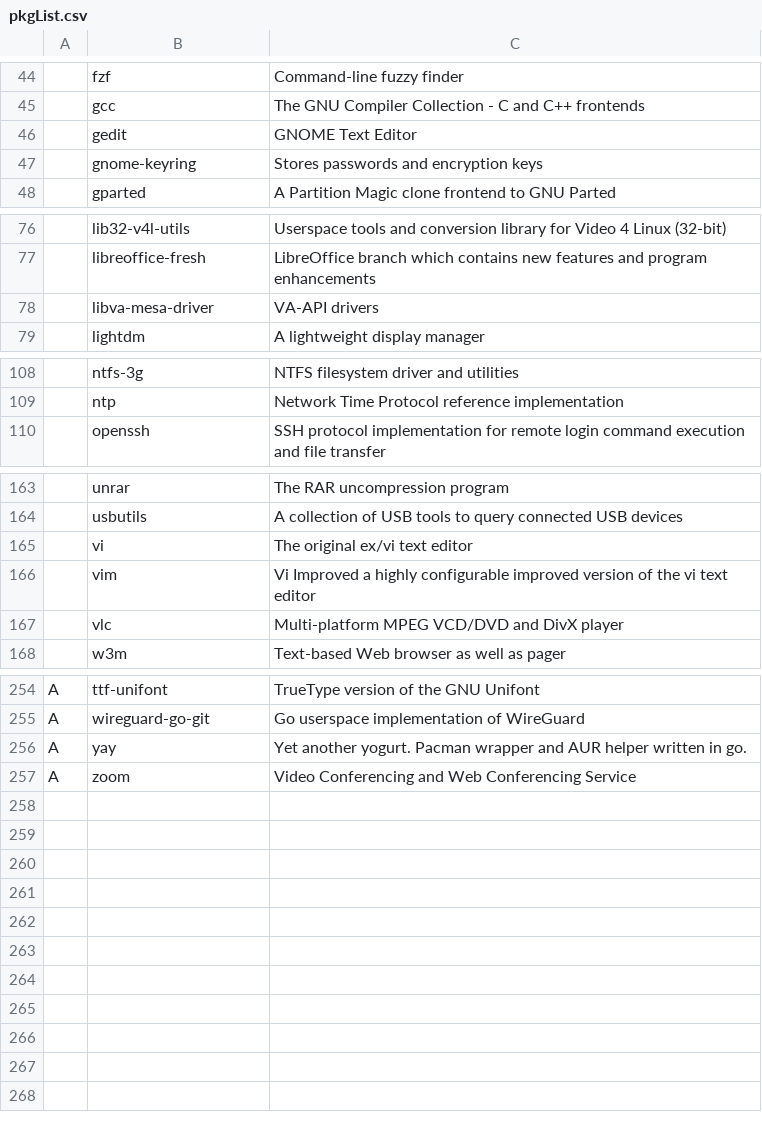
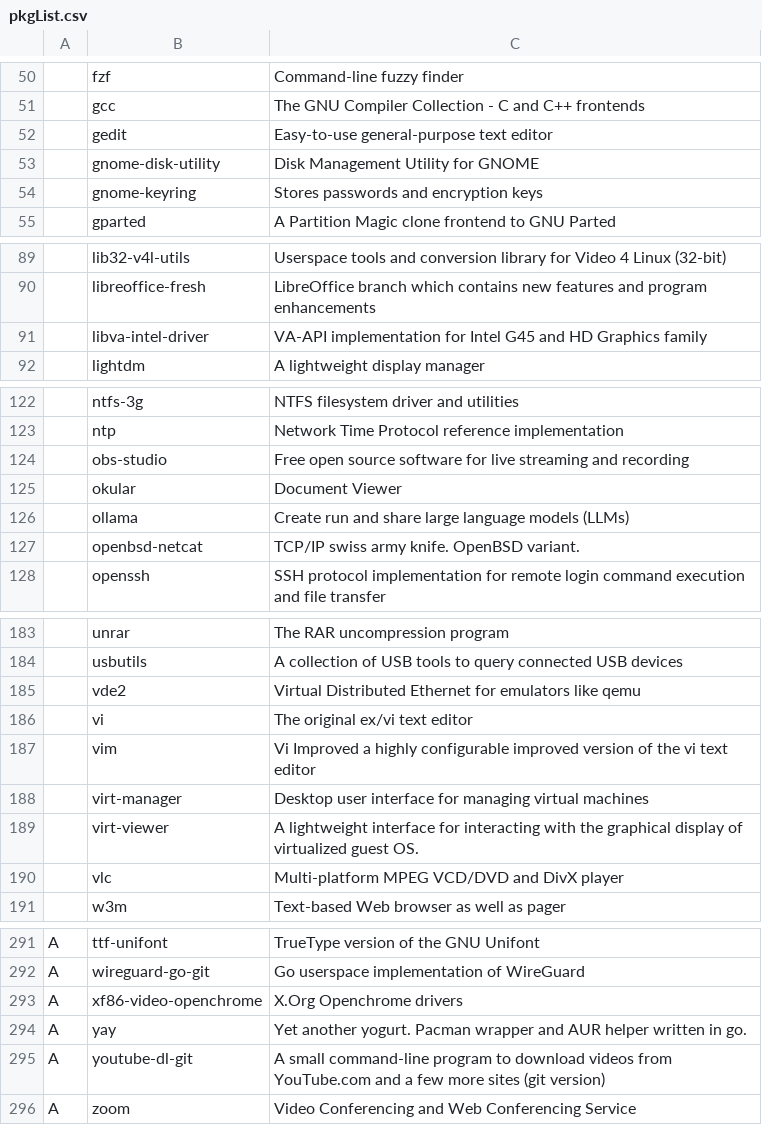
Before and after one commit to L1minus1/dotfiles, a CSV file: pkgList.csv, drawn as a sheet; only a part is shown, gaps mark what is left out; the diff covers the shown part only.

```diff
--- a/pkgList.csv
+++ b/pkgList.csv
@@ -45,3 +51,4 @@
 ,gcc,The GNU Compiler Collection - C and C++ frontends
-,gedit,GNOME Text Editor
+,gedit,Easy-to-use general-purpose text editor
+,gnome-disk-utility,Disk Management Utility for GNOME
 ,gnome-keyring,Stores passwords and encryption keys
@@ -77,3 +90,3 @@
 ,libreoffice-fresh,LibreOffice branch which contains new features and program enhancements
-,libva-mesa-driver,VA-API drivers
+,libva-intel-driver,VA-API implementation for Intel G45 and HD Graphics family
 ,lightdm,A lightweight display manager
@@ -109,2 +123,6 @@
 ,ntp,Network Time Protocol reference implementation
+,obs-studio,Free open source software for live streaming and recording
+,okular,Document Viewer
+,ollama,Create run and share large language models (LLMs)
+,openbsd-netcat,TCP/IP swiss army knife. OpenBSD variant.
 ,openssh,SSH protocol implementation for remote login command execution and file transfer
@@ -164,4 +184,7 @@
 ,usbutils,A collection of USB tools to query connected USB devices
+,vde2,Virtual Distributed Ethernet for emulators like qemu
 ,vi,The original ex/vi text editor
 ,vim,Vi Improved a highly configurable improved version of the vi text editor
+,virt-manager,Desktop user interface for managing virtual machines
+,virt-viewer,A lightweight interface for interacting with the graphical display of virtualized guest OS.
 ,vlc,Multi-platform MPEG VCD/DVD and DivX player
@@ -255,3 +292,5 @@ A,ttf-unifont,TrueType version of the GNU Unifont
 A,wireguard-go-git,Go userspace implementation of WireGuard
+A,xf86-video-openchrome,X.Org Openchrome drivers
 A,yay,Yet another yogurt. Pacman wrapper and AUR helper written in go.
+A,youtube-dl-git,A small command-line program to download videos from YouTube.com and a few more sites (git version)
 A,zoom,Video Conferencing and Web Conferencing Service
```
Also changed, not shown: 33 added rows, 4 removed rows and 12 edited cells elsewhere in this file, 9 other files.
